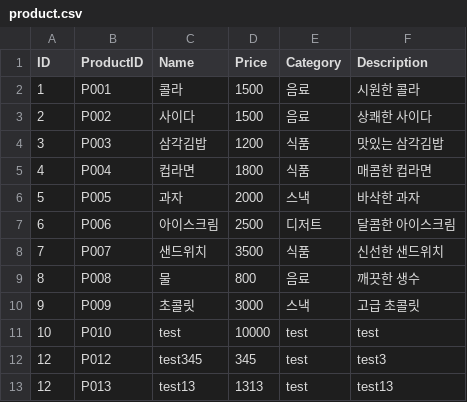
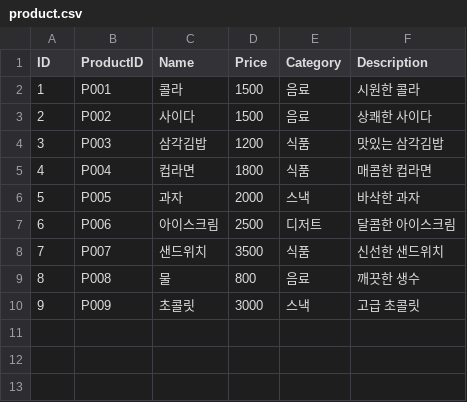
Before and after one commit to devwooms/KOSA_Mini_Project_1, a CSV file: data/product.csv, drawn as a sheet; the diff names each change by its address in the sheet, - before the commit and + after, or states it on an @@ line.

```diff
--- a/data/product.csv
+++ b/data/product.csv
-row 11: 10 | P010 | test | 10000 | test | test
-row 12: 12 | P012 | test345 | 345 | test | test3
-row 13: 12 | P013 | test13 | 1313 | test | test13
```
Also changed, not shown: 5 other files.
